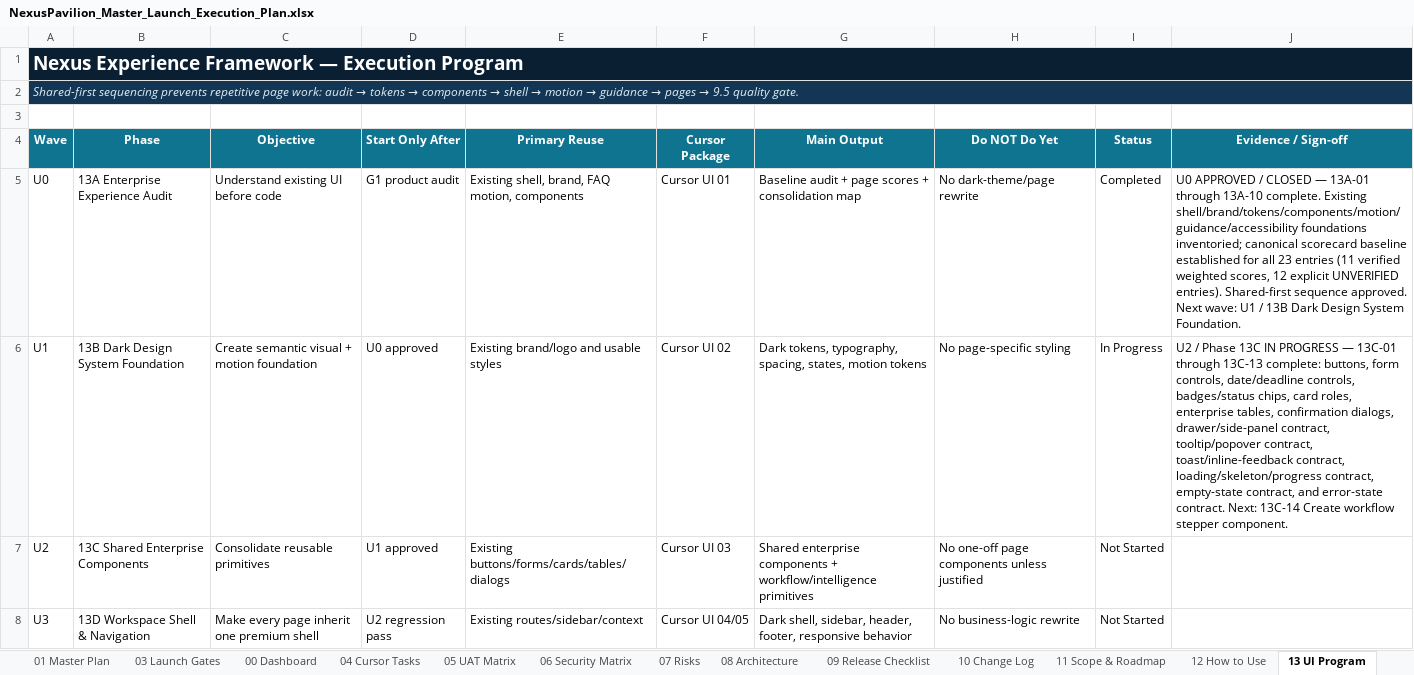
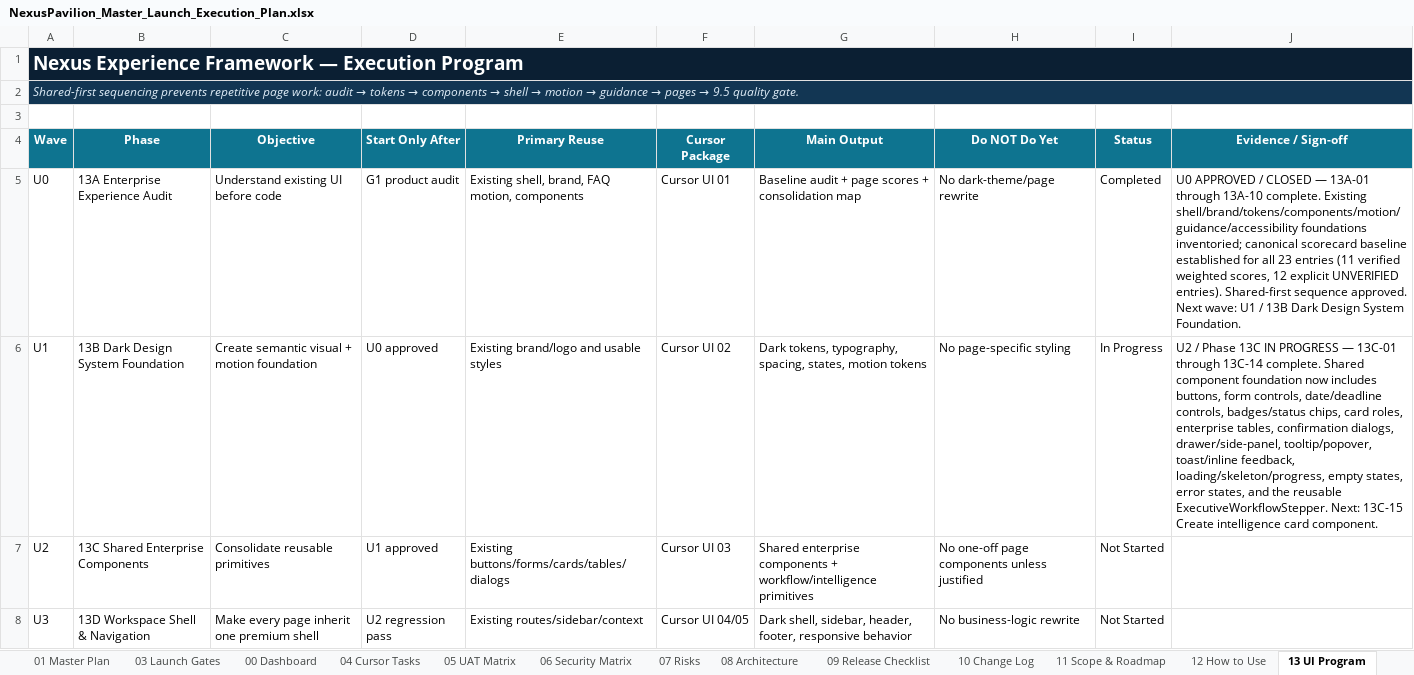
Before and after one commit to amirtaheri1978-cyber/nexuspavilion-core, an Excel workbook: docs/governance/NexusPavilion_Master_Launch_Execution_Plan.xlsx, sheet 13 UI Program, drawn as a sheet; only a part is shown; values as stored, in another font and other column widths than the file's, no borders; conditional formats and table styles not drawn; the diff names each change by its address in the sheet, - before the commit and + after, or states it on an @@ line.

Commit message:
Close executive workflow stepper task

```diff
--- a/docs/governance/NexusPavilion_Master_Launch_Execution_Plan.xlsx (sheet 13 UI Program)
+++ b/docs/governance/NexusPavilion_Master_Launch_Execution_Plan.xlsx (sheet 13 UI Program)
-J6 (Evidence / Sign-off): …13C-01 through 13C-13 complete: buttons, form controls, date/deadline controls, badges/status chips, card roles, enterprise tables, confirmation dialogs, drawer/side-panel contract, tooltip/popover contract, toast/inline-feedback contract, loading/skeleton/progress contract, empty-state contract, and error-state contract. Next: 13C-14 Create workflow stepper component.
+J6 (Evidence / Sign-off): …13C-01 through 13C-14 complete. Shared component foundation now includes buttons, form controls, date/deadline controls, badges/status chips, card roles, enterprise tables, confirmation dialogs, drawer/side-panel, tooltip/popover, toast/inline feedback, loading/skeleton/progress, empty states, error states, and the reusable ExecutiveWorkflowStepper. Next: 13C-15 Create intelligence card component.
```
Also changed, not shown: sheet 10 Change Log, sheet 01 Master Plan, sheet 00 Dashboard, charts or pictures.
